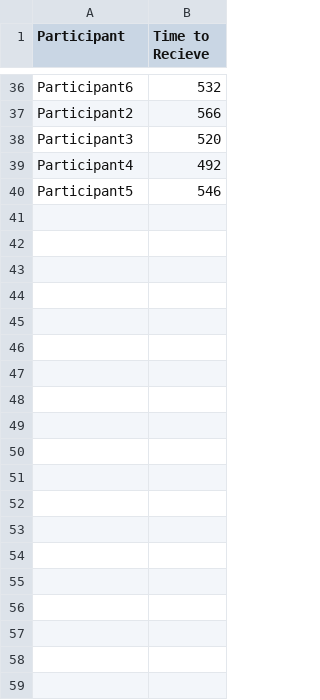
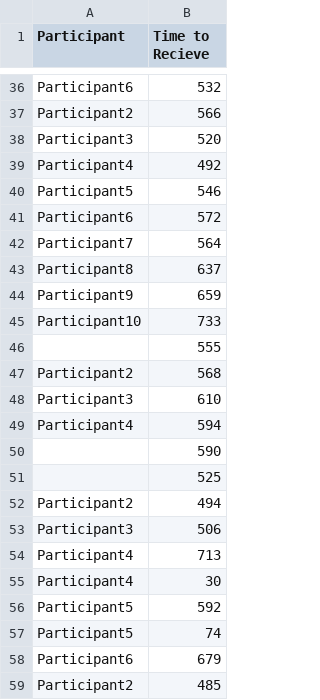
Before and after one commit to antonionehme/audit-repository, a CSV file: AuditProject/AuditProject/client/data_recieve.csv, drawn as a sheet; only a part is shown, gaps mark what is left out; the diff covers the shown part only; the diff names each change by its address in the sheet, - before the commit and + after, or states it on an @@ line.

```diff
--- a/AuditProject/AuditProject/client/data_recieve.csv
+++ b/AuditProject/AuditProject/client/data_recieve.csv
+row 41: Participant6 | 572
+row 42: Participant7 | 564
+row 43: Participant8 | 637
+row 44: Participant9 | 659
+row 45: Participant10 | 733
+row 46:  | 555
+row 47: Participant2 | 568
+row 48: Participant3 | 610
+row 49: Participant4 | 594
+row 50:  | 590
+row 51:  | 525
+row 52: Participant2 | 494
+row 53: Participant3 | 506
+row 54: Participant4 | 713
+row 55: Participant4 | 30
+row 56: Participant5 | 592
+row 57: Participant5 | 74
+row 58: Participant6 | 679
+row 59: Participant2 | 485
```
Also changed, not shown: 40 added rows elsewhere in this file, AuditProject/AuditProject/client/data_send.csv, 4 other files.
